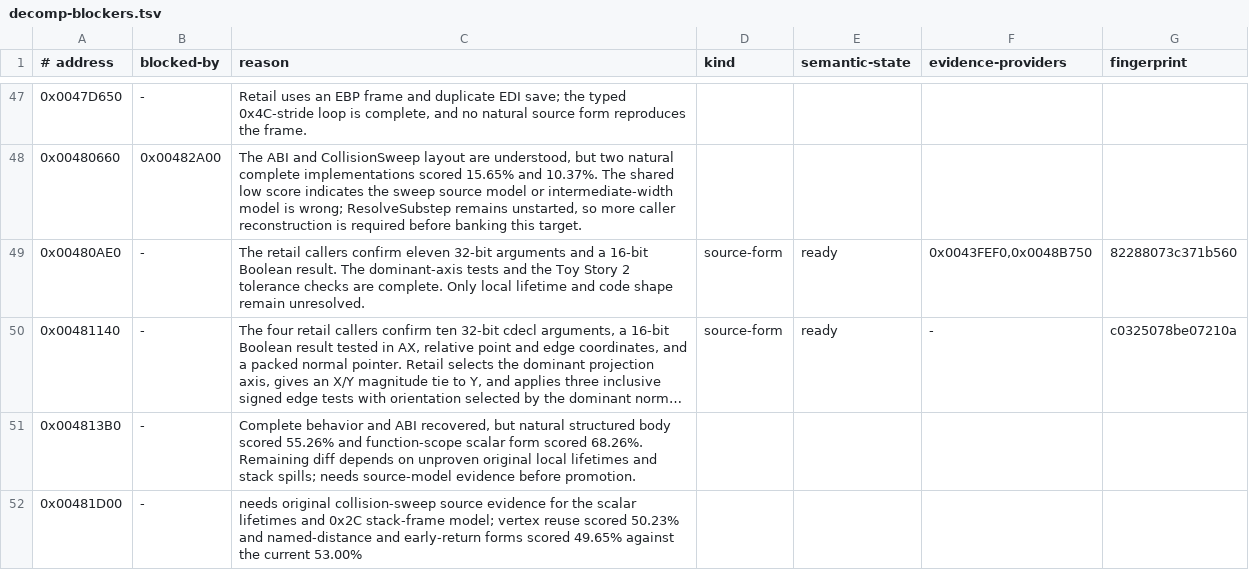
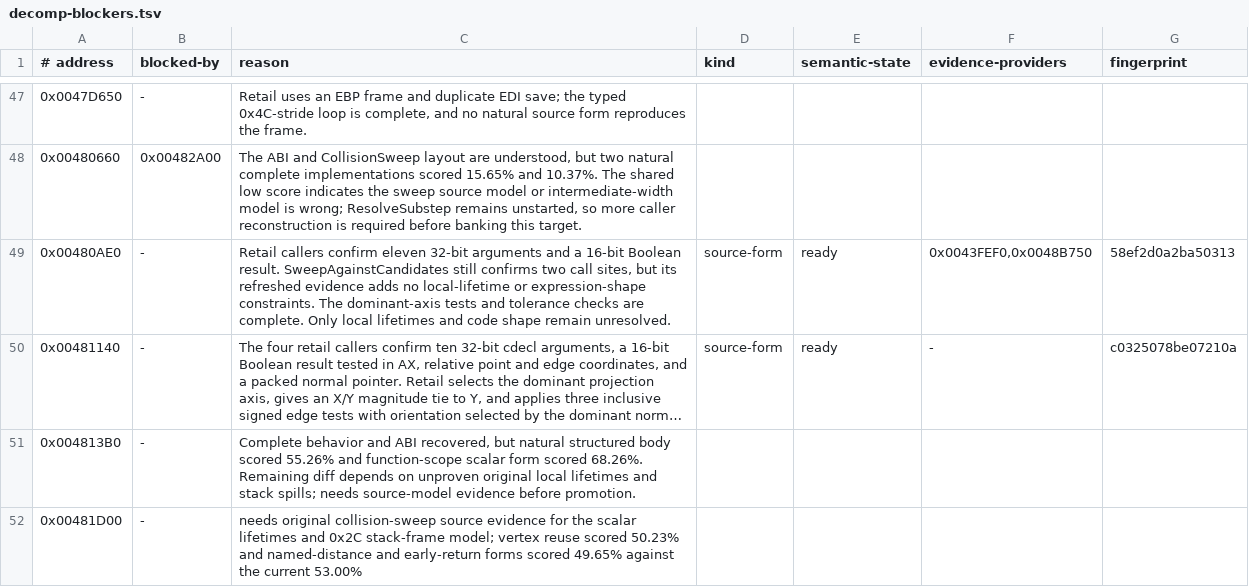
Before and after one commit to Skelp/toy2-decomp, a TSV file: tools/Resources/decomp-blockers.tsv, drawn as a sheet; only a part is shown, gaps mark what is left out; long unchanged cells end in …; the diff names each change by its address in the sheet, - before the commit and + after, or states it on an @@ line.

Commit message:
Refresh InsidePolLines blocker evidence

```diff
--- a/tools/Resources/decomp-blockers.tsv
+++ b/tools/Resources/decomp-blockers.tsv
-C49 (reason): The retail callers confirm eleven 32-bit arguments and a 16-bit Boolean result. The dominant-axis tests and the Toy Story 2 tolerance checks are complete. Only local lifetime and code…
+C49 (reason): Retail callers confirm eleven 32-bit arguments and a 16-bit Boolean result. SweepAgainstCandidates still confirms two call sites, but its refreshed evidence adds no local-lifetime or expression-shape constraints. The dominant-axis tests and tolerance checks are complete. Only local lifetimes and code…
-G49 (fingerprint): 82288073c371b560
+G49 (fingerprint): 58ef2d0a2ba50313
```
